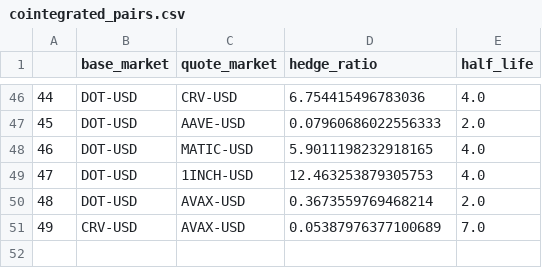
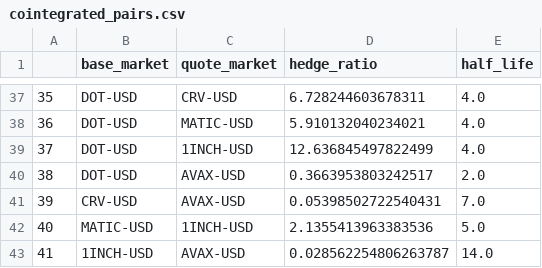
Before and after one commit to HeikoGRF/bliblablub, a CSV file: program/cointegrated_pairs.csv, drawn as a sheet; only a part is shown, gaps mark what is left out; removed rows and columns are numbered as before the commit, all else as after; the diff covers the shown part only; the diff names each change by its address in the sheet, - before the commit and + after, or states it on an @@ line.

```diff
--- a/program/cointegrated_pairs.csv
+++ b/program/cointegrated_pairs.csv
@@ column A renumbered between rows 2 and 41 @@
-D37 (hedge_ratio): 6.754415496783036
+D37 (hedge_ratio): 6.728244603678311
-row 47: 45 | DOT-USD | AAVE-USD | 0.07960686022556333 | 2.0
-D38 (hedge_ratio): 5.9011198232918165
+D38 (hedge_ratio): 5.910132040234021
-D39 (hedge_ratio): 12.463253879305753
+D39 (hedge_ratio): 12.636845497822499
-D40 (hedge_ratio): 0.3673559769468214
+D40 (hedge_ratio): 0.3663953803242517
-D41 (hedge_ratio): 0.05387976377100689
+D41 (hedge_ratio): 0.05398502722540431
+row 42: 40 | MATIC-USD | 1INCH-USD | 2.1355413963383536 | 5.0
+row 43: 41 | 1INCH-USD | AVAX-USD | 0.028562254806263787 | 14.0
```
Also changed, not shown: 8 added rows, 17 removed rows and 41 edited cells elsewhere in this file, 3 other files.
